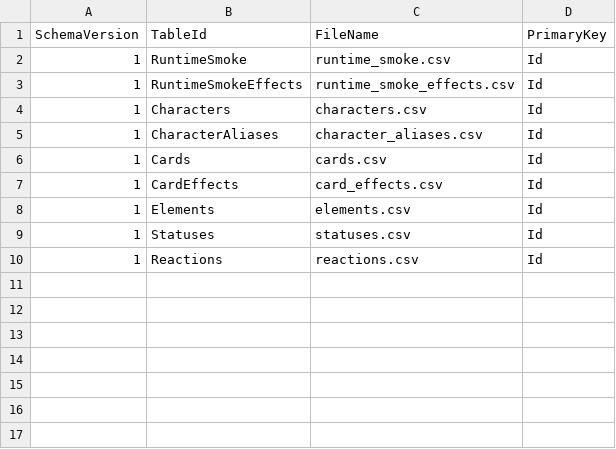
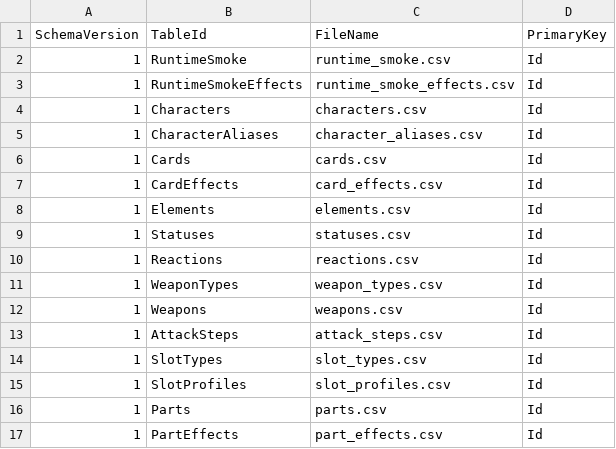
Before and after one commit to lyouduan/ReEcho, a CSV file: Content/Data/reecho_data_manifest.csv, drawn as a sheet.

```diff
--- a/Content/Data/reecho_data_manifest.csv
+++ b/Content/Data/reecho_data_manifest.csv
@@ -10 +10,8 @@ SchemaVersion,TableId,FileName,PrimaryKey
 1,Reactions,reactions.csv,Id
+1,WeaponTypes,weapon_types.csv,Id
+1,Weapons,weapons.csv,Id
+1,AttackSteps,attack_steps.csv,Id
+1,SlotTypes,slot_types.csv,Id
+1,SlotProfiles,slot_profiles.csv,Id
+1,Parts,parts.csv,Id
+1,PartEffects,part_effects.csv,Id
```
Also changed, not shown: 36 other files.
